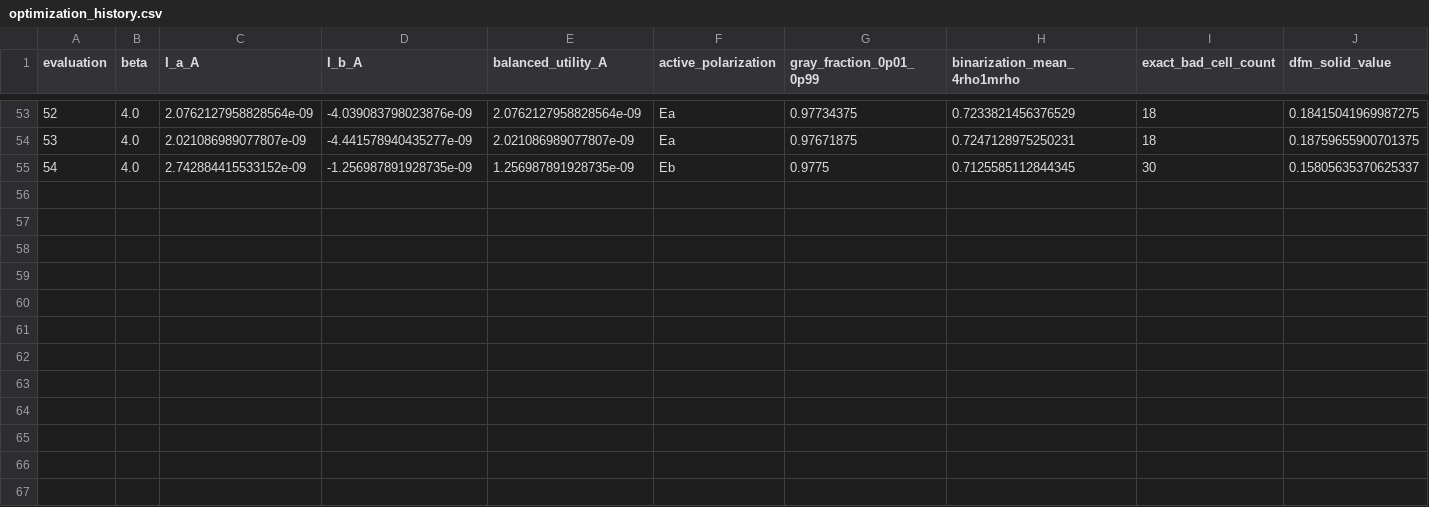
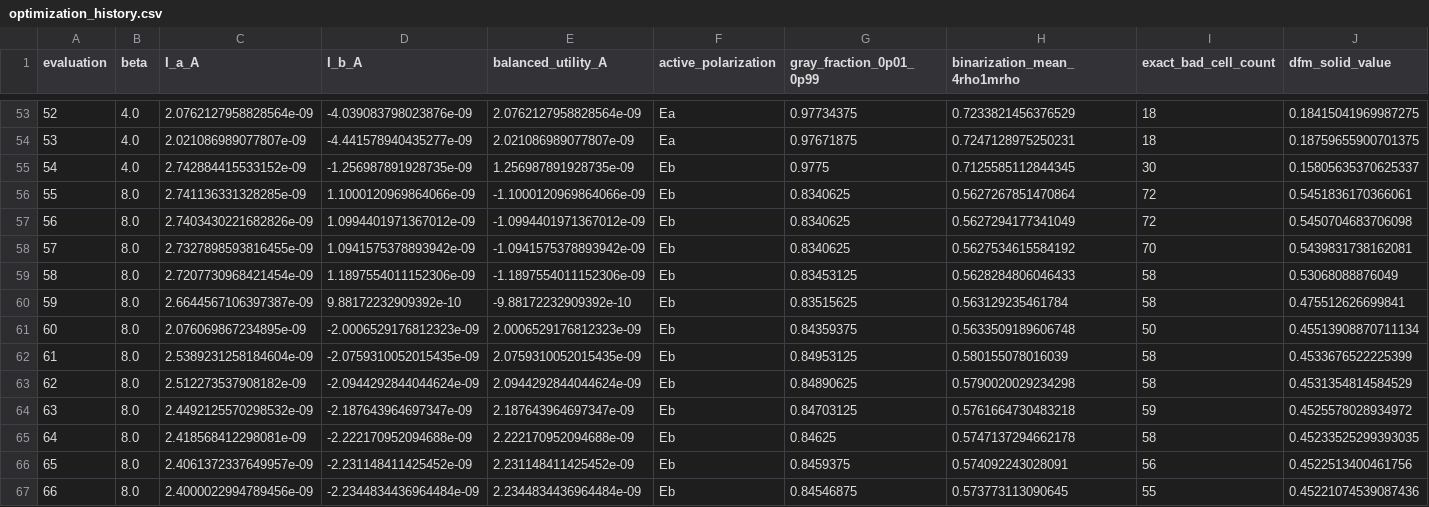
Before and after one commit to SeunghyunLee8860/inverse_design, a CSV file: photothermal_pte/optimization_runs/au_dualpol_4um_current_switch/results_4um_dualpol_au_ld_mma/optimization_history.csv, drawn as a sheet; only a part is shown, gaps mark what is left out; rows hold the shown columns only; the diff names each change by its address in the sheet, - before the commit and + after, or states it on an @@ line.

Commit message:
Checkpoint dual-polarization Au optimization through beta 8

```diff
--- a/photothermal_pte/optimization_runs/au_dualpol_4um_current_switch/results_4um_dualpol_au_ld_mma/optimization_history.csv
+++ b/photothermal_pte/optimization_runs/au_dualpol_4um_current_switch/results_4um_dualpol_au_ld_mma/optimization_history.csv
+row 56: 55 | 8.0 | 2.741136331328285e-09 | 1.1000120969864066e-09 | -1.1000120969864066e-09 | Eb | 0.8340625 | 0.5627267851470864 | 72 | 0.5451836170366061
+row 57: 56 | 8.0 | 2.7403430221682826e-09 | 1.0994401971367012e-09 | -1.0994401971367012e-09 | Eb | 0.8340625 | 0.5627294177341049 | 72 | 0.5450704683706098
+row 58: 57 | 8.0 | 2.7327898593816455e-09 | 1.0941575378893942e-09 | -1.0941575378893942e-09 | Eb | 0.8340625 | 0.5627534615584192 | 70 | 0.5439831738162081
+row 59: 58 | 8.0 | 2.7207730968421454e-09 | 1.1897554011152306e-09 | -1.1897554011152306e-09 | Eb | 0.83453125 | 0.5628284806046433 | 58 | 0.53068088876049
+row 60: 59 | 8.0 | 2.6644567106397387e-09 | 9.88172232909392e-10 | -9.88172232909392e-10 | Eb | 0.83515625 | 0.563129235461784 | 58 | 0.475512626699841
+row 61: 60 | 8.0 | 2.076069867234895e-09 | -2.0006529176812323e-09 | 2.0006529176812323e-09 | Eb | 0.84359375 | 0.5633509189606748 | 50 | 0.45513908870711134
+row 62: 61 | 8.0 | 2.5389231258184604e-09 | -2.0759310052015435e-09 | 2.0759310052015435e-09 | Eb | 0.84953125 | 0.580155078016039 | 58 | 0.4533676522225399
+row 63: 62 | 8.0 | 2.512273537908182e-09 | -2.0944292844044624e-09 | 2.0944292844044624e-09 | Eb | 0.84890625 | 0.5790020029234298 | 58 | 0.4531354814584529
+row 64: 63 | 8.0 | 2.4492125570298532e-09 | -2.187643964697347e-09 | 2.187643964697347e-09 | Eb | 0.84703125 | 0.5761664730483218 | 59 | 0.4525578028934972
+row 65: 64 | 8.0 | 2.418568412298081e-09 | -2.222170952094688e-09 | 2.222170952094688e-09 | Eb | 0.84625 | 0.5747137294662178 | 58 | 0.45233525299393035
+row 66: 65 | 8.0 | 2.4061372337649957e-09 | -2.231148411425452e-09 | 2.231148411425452e-09 | Eb | 0.8459375 | 0.574092243028091 | 56 | 0.4522513400461756
+row 67: 66 | 8.0 | 2.4000022994789456e-09 | -2.2344834436964484e-09 | 2.2344834436964484e-09 | Eb | 0.84546875 | 0.573773113090645 | 55 | 0.45221074539087436
```
Also changed, not shown: 31 other files.
